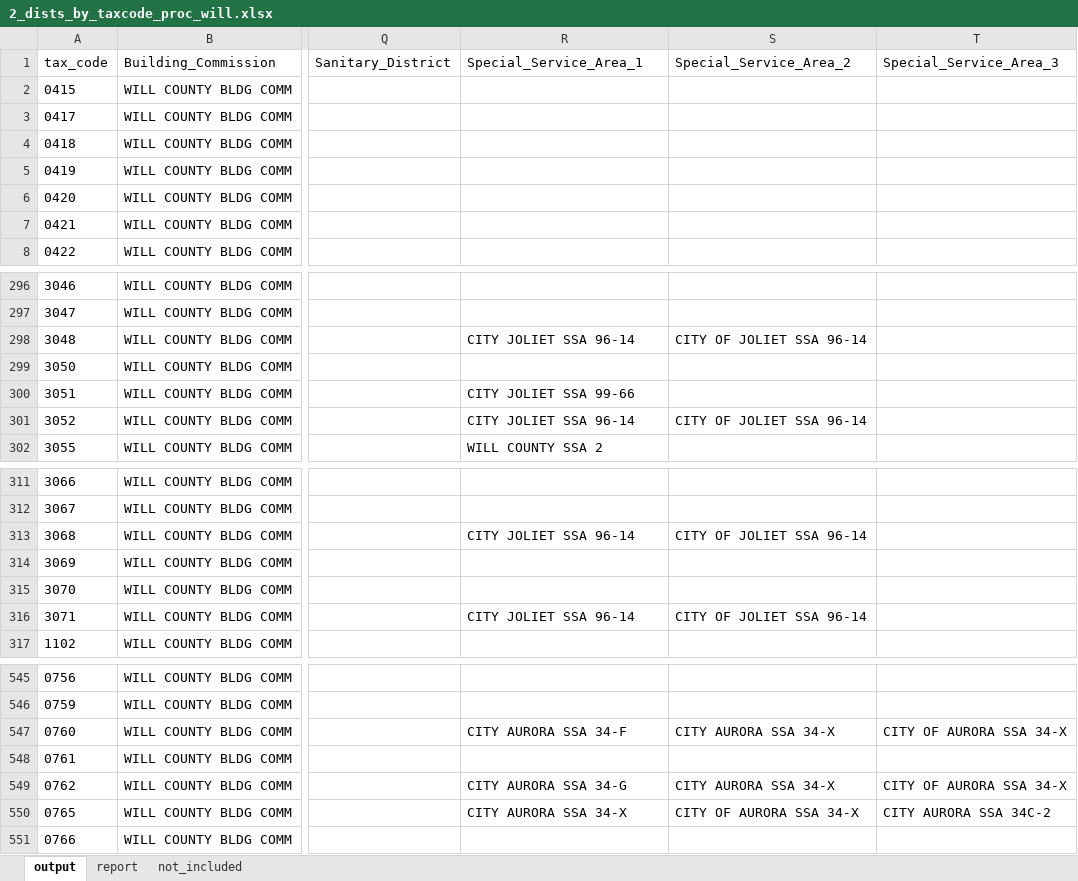
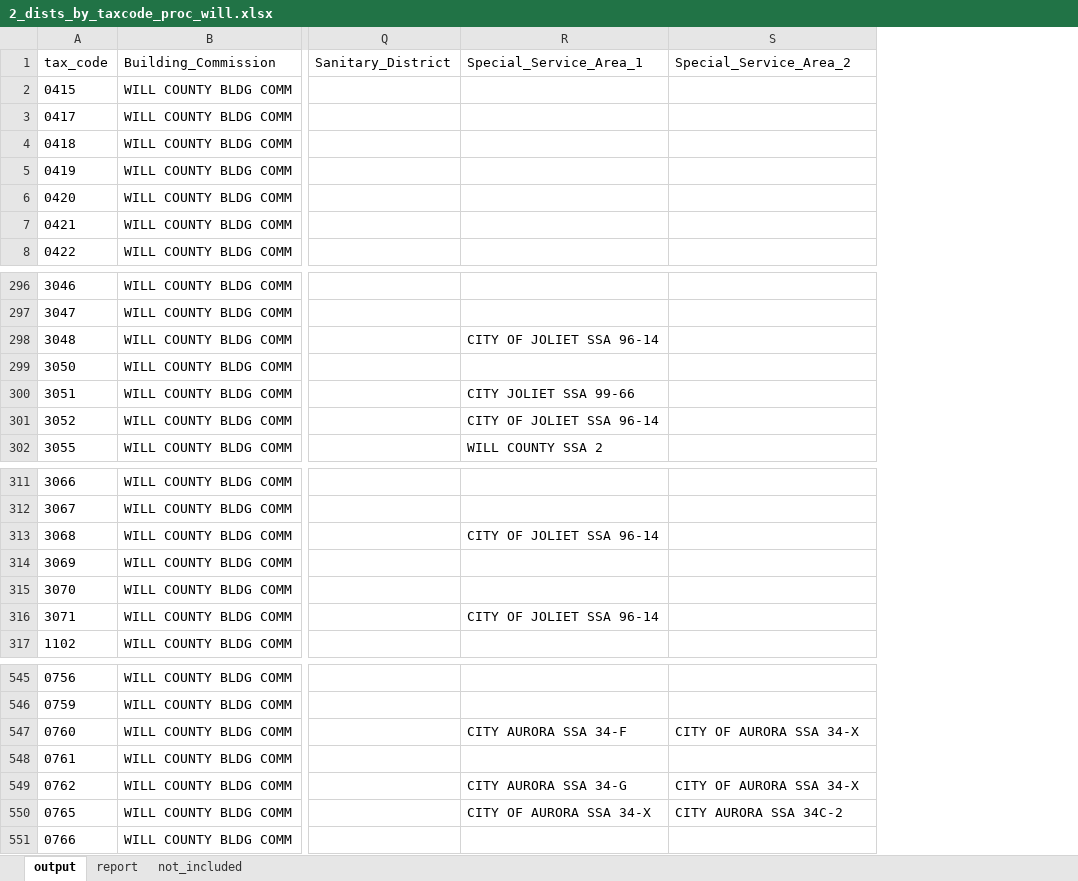
Before and after one commit to CMAP-REPOS/effective_property_tax, an Excel workbook: outputs/2_dists_by_taxcode_proc_will.xlsx, sheet output, drawn as a sheet; only a part is shown, gaps mark what is left out; values as stored, in another font and other column widths than the file's, no borders; the diff covers the shown part only; the diff names each change by its address in the sheet, - before the commit and + after, or states it on an @@ line.

Commit message:
will county fixes

```diff
--- a/outputs/2_dists_by_taxcode_proc_will.xlsx (sheet output)
+++ b/outputs/2_dists_by_taxcode_proc_will.xlsx (sheet output)
-column T, row 1: Special_Service_Area_3; rows 547-550: CITY OF AURORA SSA 34-X |  | CITY OF AURORA SSA 34-X | CITY AURORA SSA 34C-2
-R298: CITY JOLIET SSA 96-14
+R298: CITY OF JOLIET SSA 96-14
-S298: CITY OF JOLIET SSA 96-14
+S298: (empty)
-R301: CITY JOLIET SSA 96-14
+R301: CITY OF JOLIET SSA 96-14
-S301: CITY OF JOLIET SSA 96-14
+S301: (empty)
-R313: CITY JOLIET SSA 96-14
+R313: CITY OF JOLIET SSA 96-14
-S313: CITY OF JOLIET SSA 96-14
+S313: (empty)
-R316: CITY JOLIET SSA 96-14
+R316: CITY OF JOLIET SSA 96-14
-S316: CITY OF JOLIET SSA 96-14
+S316: (empty)
-S547: CITY AURORA SSA 34-X
+S547: CITY OF AURORA SSA 34-X
-S549: CITY AURORA SSA 34-X
+S549: CITY OF AURORA SSA 34-X
-R550: CITY AURORA SSA 34-X
+R550: CITY OF AURORA SSA 34-X
-S550: CITY OF AURORA SSA 34-X
+S550: CITY AURORA SSA 34C-2
```
Also changed, not shown: 8 edited cells elsewhere in this sheet, sheet report, outputs/2_dists_by_taxcode_proc_kendall.xlsx, outputs/2_dists_by_taxcode_proc_lake.xlsx, 14 other files.
